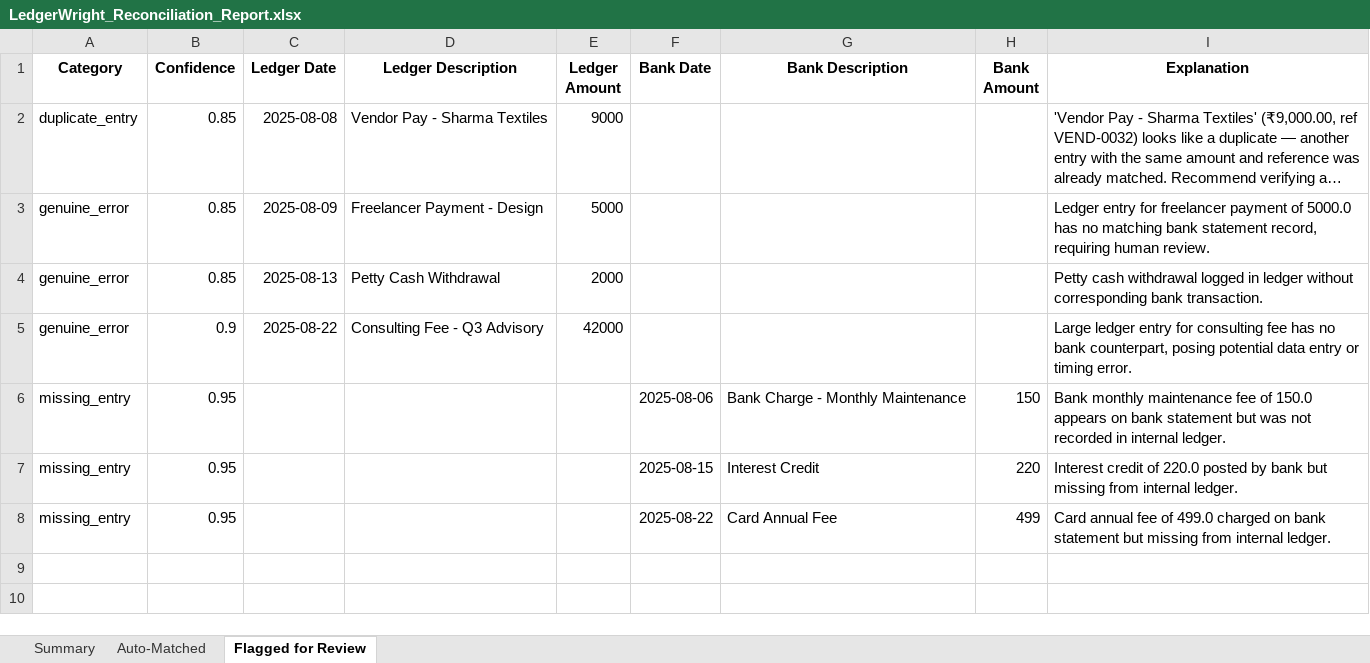
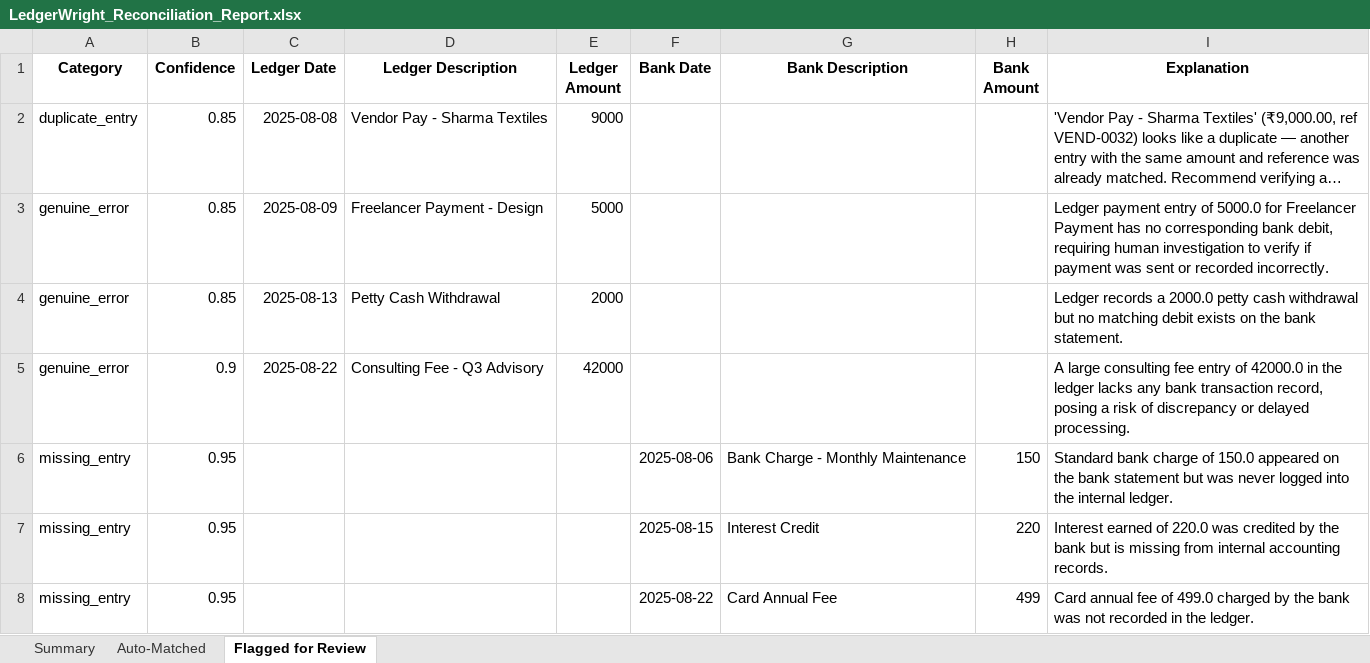
Before and after one commit to rahulgoyal1509/LedgerWright, an Excel workbook: backend/LedgerWright_Reconciliation_Report.xlsx, sheet Flagged for Review, drawn as a sheet; long unchanged cells end in …; values as stored, in another font and other column widths than the file's, no borders; the diff names each change by its address in the sheet, - before the commit and + after, or states it on an @@ line.

```diff
--- a/backend/LedgerWright_Reconciliation_Report.xlsx (sheet Flagged for Review)
+++ b/backend/LedgerWright_Reconciliation_Report.xlsx (sheet Flagged for Review)
-I3 (Explanation): Ledger entry for freelancer payment of 5000.0 has no matching bank statement record, requiring human review.
+I3 (Explanation): Ledger payment entry of 5000.0 for Freelancer Payment has no corresponding bank debit, requiring human investigation to verify if payment was sent or recorded incorrectly.
-I4 (Explanation): Petty cash withdrawal logged in ledger without corresponding bank transaction.
+I4 (Explanation): Ledger records a 2000.0 petty cash withdrawal but no matching debit exists on the bank statement.
-I5 (Explanation): Large ledger entry for consulting fee has no bank counterpart, posing potential data entry or timing error.
+I5 (Explanation): A large consulting fee entry of 42000.0 in the ledger lacks any bank transaction record, posing a risk of discrepancy or delayed processing.
-I6 (Explanation): Bank monthly maintenance fee of 150.0 appears on bank statement but was not recorded in internal ledger.
+I6 (Explanation): Standard bank charge of 150.0 appeared on the bank statement but was never logged into the internal ledger.
-I7 (Explanation): Interest credit of 220.0 posted by bank but missing from internal ledger.
+I7 (Explanation): Interest earned of 220.0 was credited by the bank but is missing from internal accounting records.
-I8 (Explanation): …499.0 charged on bank statement but missing from internal ledger.
+I8 (Explanation): …499.0 charged by the bank was not recorded in the ledger.
```
Also changed, not shown: sheet Summary, 15 other files.
